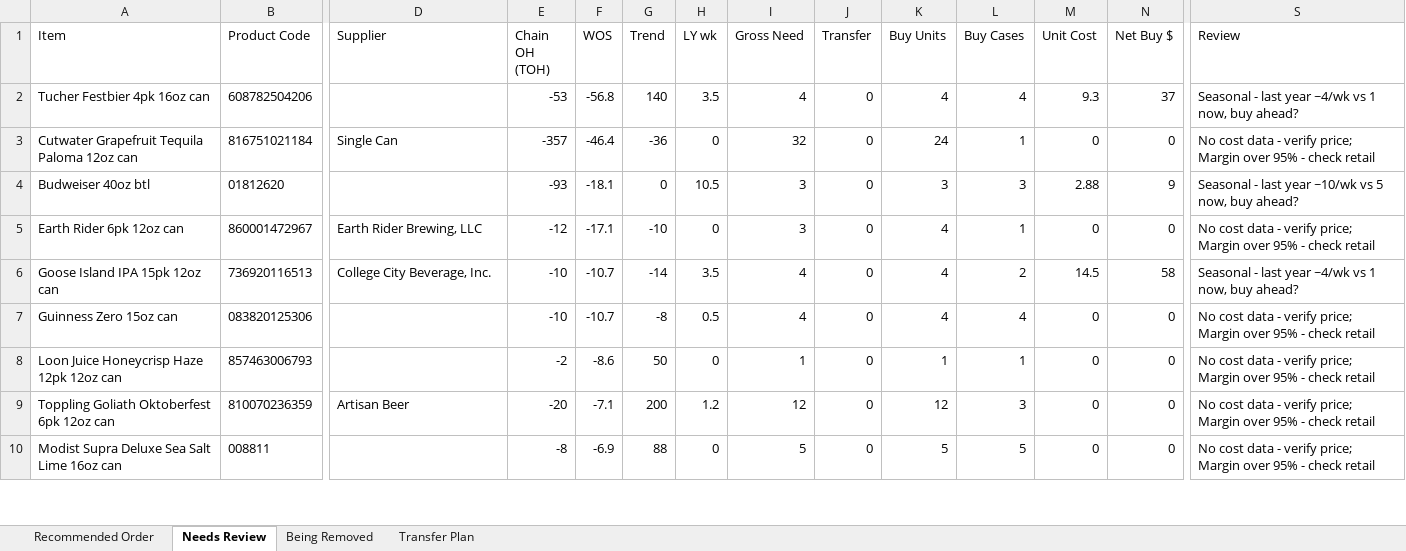
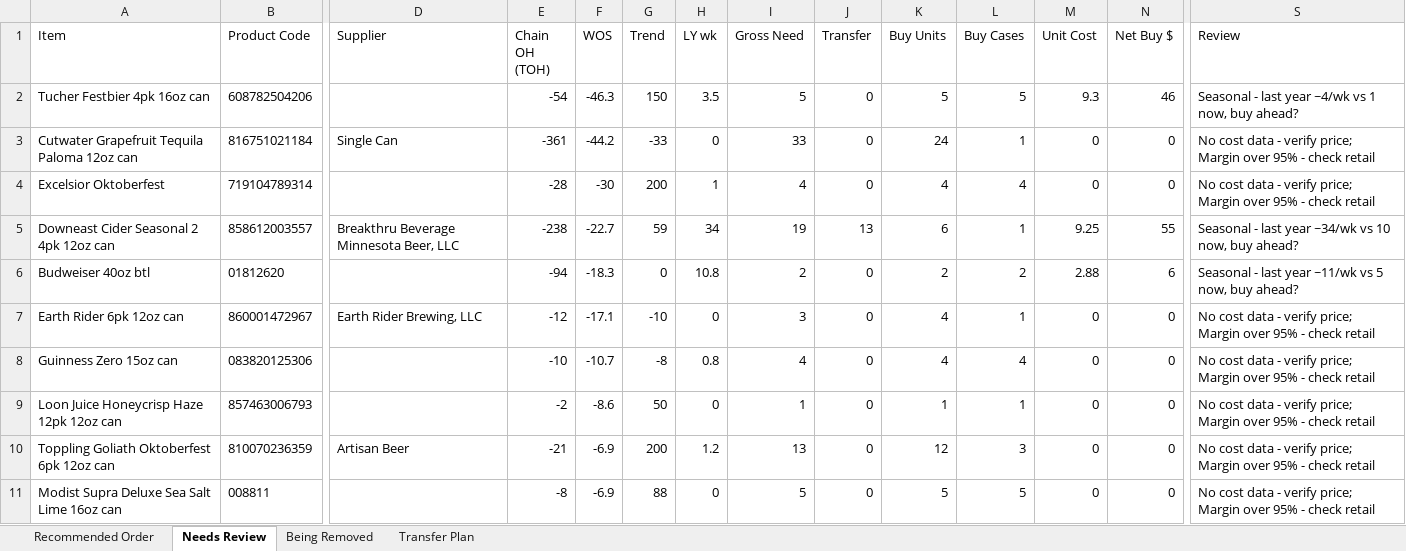
Before and after one commit to Akuklok/thc-dashboard, an Excel workbook: data/Beer Recommended Order.xlsx, sheet Needs Review, drawn as a sheet; only a part is shown, gaps mark what is left out; values as stored, in another font and other column widths than the file's, no borders; removed rows and columns are numbered as before the commit, all else as after; rows hold the shown columns only; the diff covers the shown part only; the diff names each change by its address in the sheet, - before the commit and + after, or states it on an @@ line.

```diff
--- a/data/Beer Recommended Order.xlsx (sheet Needs Review)
+++ b/data/Beer Recommended Order.xlsx (sheet Needs Review)
-E2 (Chain OH (TOH)): -53
+E2 (Chain OH (TOH)): -54
-F2 (WOS): -56.8
+F2 (WOS): -46.3
-G2 (Trend): 140
+G2 (Trend): 150
-I2 (Gross Need): 4
+I2 (Gross Need): 5
-K2 (Buy Units): 4
+K2 (Buy Units): 5
-L2 (Buy Cases): 4
+L2 (Buy Cases): 5
-N2 (Net Buy $): 37
+N2 (Net Buy $): 46
-E3 (Chain OH (TOH)): -357
+E3 (Chain OH (TOH)): -361
-F3 (WOS): -46.4
+F3 (WOS): -44.2
-G3 (Trend): -36
+G3 (Trend): -33
-I3 (Gross Need): 32
+I3 (Gross Need): 33
+row 4: Excelsior Oktoberfest | 719104789314 |  | -28 | -30 | 200 | 1 | 4 | 0 | 4 | 4 | 0 | 0 | No cost data - verify price; Margin over 95% - check retail
+row 5: Downeast Cider Seasonal 2 4pk 12oz can | 858612003557 | Breakthru Beverage Minnesota Beer, LLC | -238 | -22.7 | 59 | 34 | 19 | 13 | 6 | 1 | 9.25 | 55 | Seasonal - last year ~34/wk vs 10 now, buy ahead?
-E6 (Chain OH (TOH)): -93
+E6 (Chain OH (TOH)): -94
-F6 (WOS): -18.1
+F6 (WOS): -18.3
-H6 (LY wk): 10.5
+H6 (LY wk): 10.8
-I6 (Gross Need): 3
+I6 (Gross Need): 2
-K6 (Buy Units): 3
+K6 (Buy Units): 2
-L6 (Buy Cases): 3
+L6 (Buy Cases): 2
-N6 (Net Buy $): 9
+N6 (Net Buy $): 6
-S6 (Review): …last year ~10/wk vs 5…
+S6 (Review): …last year ~11/wk vs 5…
-row 6: Goose Island IPA 15pk 12oz can | 736920116513 | College City Beverage, Inc. | -10 | -10.7 | -14 | 3.5 | 4 | 0 | 4 | 2 | 14.5 | 58 | Seasonal - last year ~4/wk vs 1 now, buy ahead?
-H8 (LY wk): 0.5
+H8 (LY wk): 0.8
-E10 (Chain OH (TOH)): -20
+E10 (Chain OH (TOH)): -21
-F10 (WOS): -7.1
+F10 (WOS): -6.9
-I10 (Gross Need): 12
+I10 (Gross Need): 13
```
Also changed, not shown: 15 added rows, 15 removed rows and 68 edited cells elsewhere in this sheet, sheet Transfer Plan, sheet Recommended Order, sheet Being Removed, data/Other Recommended Order.xlsx, data/Spirits Recommended Order.xlsx, 25 other files.
